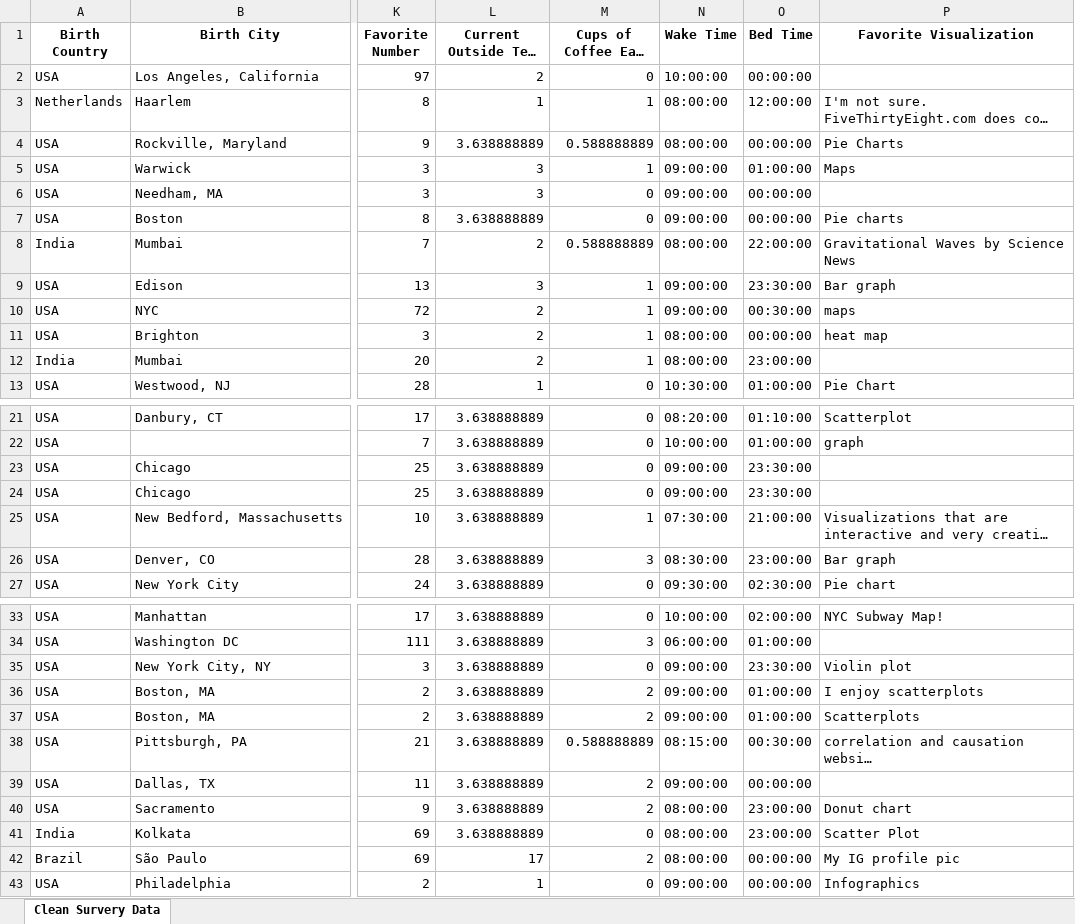
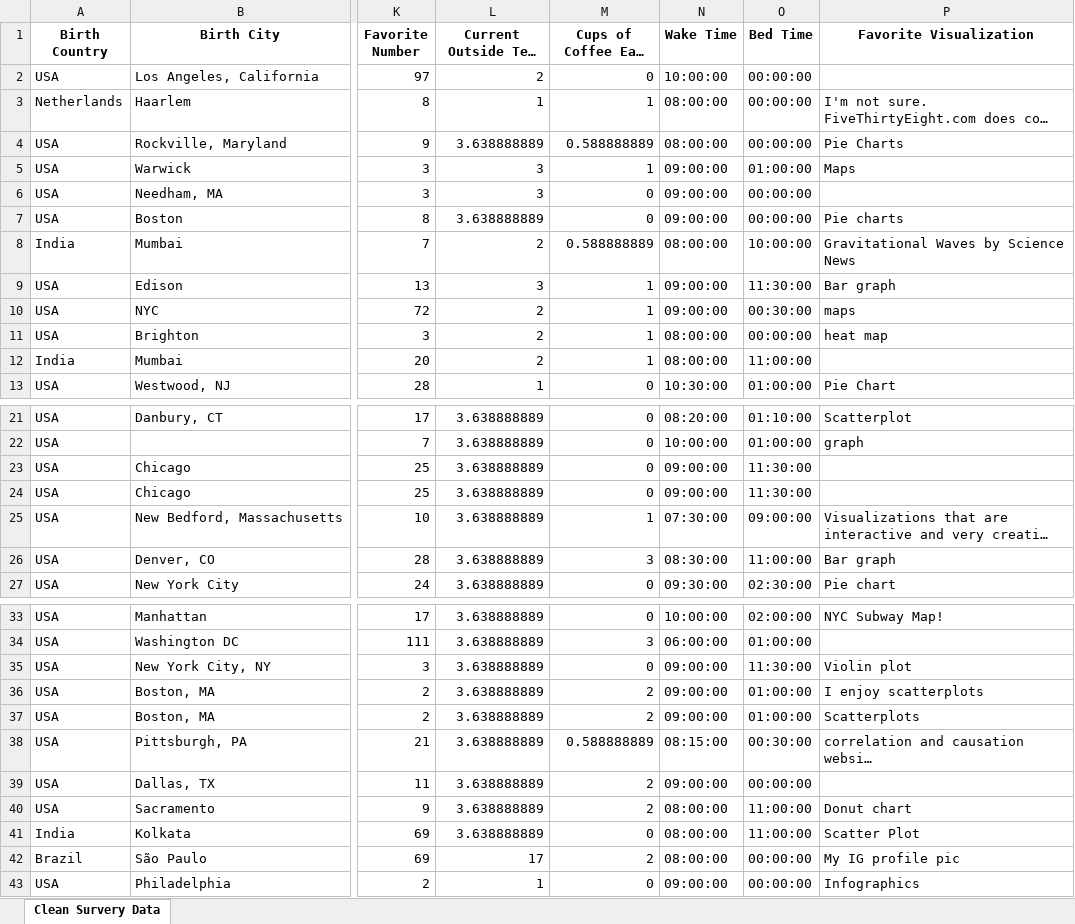
Before and after one commit to jjz17/DS4200-HW2, an Excel workbook: clean_data.xlsx, sheet Clean Survery Data, drawn as a sheet; only a part is shown, gaps mark what is left out; long unchanged cells end in …; values as stored, in another font and other column widths than the file's, no borders; the diff covers the shown part only; the diff names each change by its address in the sheet, - before the commit and + after, or states it on an @@ line.

Commit message:
Scaling bed time data to am/pm

```diff
--- a/clean_data.xlsx (sheet Clean Survery Data)
+++ b/clean_data.xlsx (sheet Clean Survery Data)
-O3 (Bed Time): 12:00:00
+O3 (Bed Time): 00:00:00
-O8 (Bed Time): 22:00:00
+O8 (Bed Time): 10:00:00
-O9 (Bed Time): 23:30:00
+O9 (Bed Time): 11:30:00
-O12 (Bed Time): 23:00:00
+O12 (Bed Time): 11:00:00
-O23:O24 (Bed Time): 23:30:00
+O23:O24 (Bed Time): 11:30:00
-O25 (Bed Time): 21:00:00
+O25 (Bed Time): 09:00:00
-O26 (Bed Time): 23:00:00
+O26 (Bed Time): 11:00:00
-O35 (Bed Time): 23:30:00
+O35 (Bed Time): 11:30:00
-O40:O41 (Bed Time): 23:00:00
+O40:O41 (Bed Time): 11:00:00
```
Also changed, not shown: 9 edited cells elsewhere in this sheet, 1 other file.
